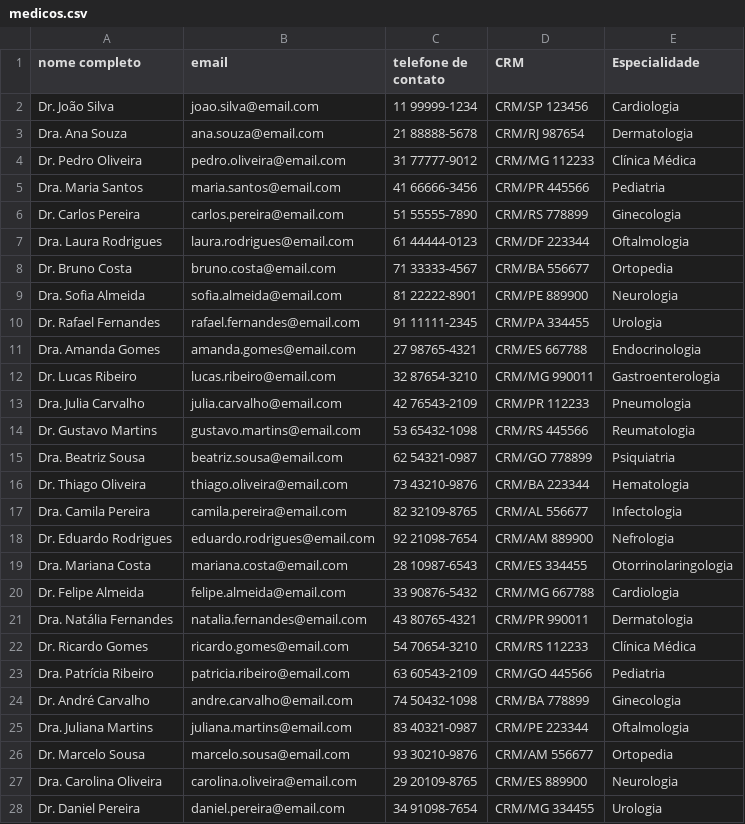
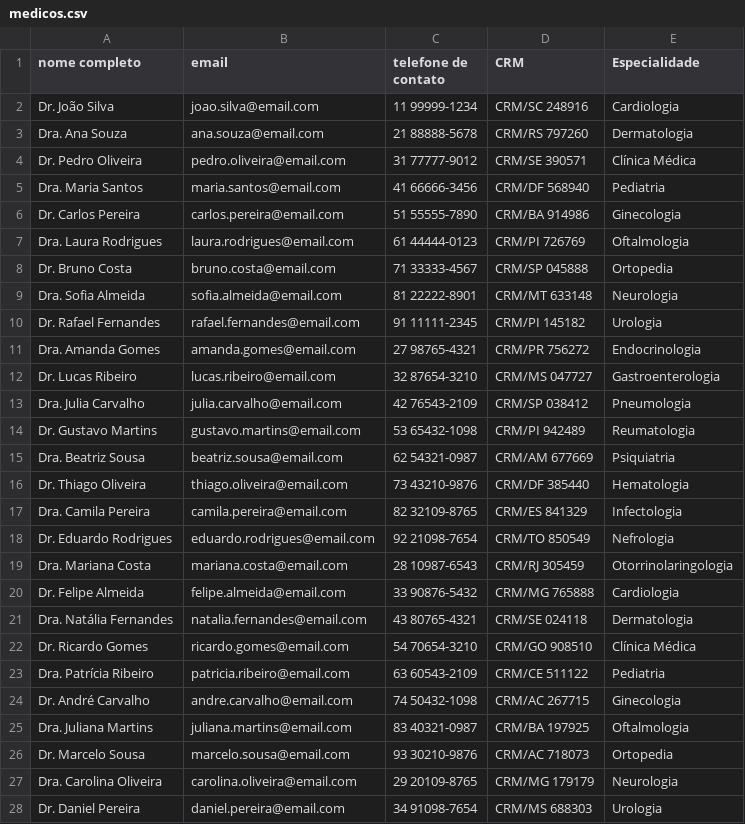
Before and after one commit to 5NETT-Arquitetura-MAGMA/Fase5Hackathon, a CSV file: script/medicos.csv, drawn as a sheet; only a part is shown; the diff covers the shown part only.

```diff
--- a/script/medicos.csv
+++ b/script/medicos.csv
@@ -1,28 +1,28 @@
 nome completo;email;telefone de contato;CRM;Especialidade
-Dr. João Silva;joao.silva@email.com;11 99999-1234;CRM/SP 123456;Cardiologia
-Dra. Ana Souza;ana.souza@email.com;21 88888-5678;CRM/RJ 987654;Dermatologia
-Dr. Pedro Oliveira;pedro.oliveira@email.com;31 77777-9012;CRM/MG 112233;Clínica Médica
-Dra. Maria Santos;maria.santos@email.com;41 66666-3456;CRM/PR 445566;Pediatria
-Dr. Carlos Pereira;carlos.pereira@email.com;51 55555-7890;CRM/RS 778899;Ginecologia
-Dra. Laura Rodrigues;laura.rodrigues@email.com;61 44444-0123;CRM/DF 223344;Oftalmologia
-Dr. Bruno Costa;bruno.costa@email.com;71 33333-4567;CRM/BA 556677;Ortopedia
-Dra. Sofia Almeida;sofia.almeida@email.com;81 22222-8901;CRM/PE 889900;Neurologia
-Dr. Rafael Fernandes;rafael.fernandes@email.com;91 11111-2345;CRM/PA 334455;Urologia
-Dra. Amanda Gomes;amanda.gomes@email.com;27 98765-4321;CRM/ES 667788;Endocrinologia
-Dr. Lucas Ribeiro;lucas.ribeiro@email.com;32 87654-3210;CRM/MG 990011;Gastroenterologia
-Dra. Julia Carvalho;julia.carvalho@email.com;42 76543-2109;CRM/PR 112233;Pneumologia
-Dr. Gustavo Martins;gustavo.martins@email.com;53 65432-1098;CRM/RS 445566;Reumatologia
-Dra. Beatriz Sousa;beatriz.sousa@email.com;62 54321-0987;CRM/GO 778899;Psiquiatria
-Dr. Thiago Oliveira;thiago.oliveira@email.com;73 43210-9876;CRM/BA 223344;Hematologia
-Dra. Camila Pereira;camila.pereira@email.com;82 32109-8765;CRM/AL 556677;Infectologia
-Dr. Eduardo Rodrigues;eduardo.rodrigues@email.com;92 21098-7654;CRM/AM 889900;Nefrologia
-Dra. Mariana Costa;mariana.costa@email.com;28 10987-6543;CRM/ES 334455;Otorrinolaringologia
-Dr. Felipe Almeida;felipe.almeida@email.com;33 90876-5432;CRM/MG 667788;Cardiologia
-Dra. Natália Fernandes;natalia.fernandes@email.com;43 80765-4321;CRM/PR 990011;Dermatologia
-Dr. Ricardo Gomes;ricardo.gomes@email.com;54 70654-3210;CRM/RS 112233;Clínica Médica
-Dra. Patrícia Ribeiro;patricia.ribeiro@email.com;63 60543-2109;CRM/GO 445566;Pediatria
-Dr. André Carvalho;andre.carvalho@email.com;74 50432-1098;CRM/BA 778899;Ginecologia
-Dra. Juliana Martins;juliana.martins@email.com;83 40321-0987;CRM/PE 223344;Oftalmologia
-Dr. Marcelo Sousa;marcelo.sousa@email.com;93 30210-9876;CRM/AM 556677;Ortopedia
-Dra. Carolina Oliveira;carolina.oliveira@email.com;29 20109-8765;CRM/ES 889900;Neurologia
-Dr. Daniel Pereira;daniel.pereira@email.com;34 91098-7654;CRM/MG 334455;Urologia
+Dr. João Silva;joao.silva@email.com;11 99999-1234;CRM/SC 248916;Cardiologia
+Dra. Ana Souza;ana.souza@email.com;21 88888-5678;CRM/RS 797260;Dermatologia
+Dr. Pedro Oliveira;pedro.oliveira@email.com;31 77777-9012;CRM/SE 390571;Clínica Médica
+Dra. Maria Santos;maria.santos@email.com;41 66666-3456;CRM/DF 568940;Pediatria
+Dr. Carlos Pereira;carlos.pereira@email.com;51 55555-7890;CRM/BA 914986;Ginecologia
+Dra. Laura Rodrigues;laura.rodrigues@email.com;61 44444-0123;CRM/PI 726769;Oftalmologia
+Dr. Bruno Costa;bruno.costa@email.com;71 33333-4567;CRM/SP 045888;Ortopedia
+Dra. Sofia Almeida;sofia.almeida@email.com;81 22222-8901;CRM/MT 633148;Neurologia
+Dr. Rafael Fernandes;rafael.fernandes@email.com;91 11111-2345;CRM/PI 145182;Urologia
+Dra. Amanda Gomes;amanda.gomes@email.com;27 98765-4321;CRM/PR 756272;Endocrinologia
+Dr. Lucas Ribeiro;lucas.ribeiro@email.com;32 87654-3210;CRM/MS 047727;Gastroenterologia
+Dra. Julia Carvalho;julia.carvalho@email.com;42 76543-2109;CRM/SP 038412;Pneumologia
+Dr. Gustavo Martins;gustavo.martins@email.com;53 65432-1098;CRM/PI 942489;Reumatologia
+Dra. Beatriz Sousa;beatriz.sousa@email.com;62 54321-0987;CRM/AM 677669;Psiquiatria
+Dr. Thiago Oliveira;thiago.oliveira@email.com;73 43210-9876;CRM/DF 385440;Hematologia
+Dra. Camila Pereira;camila.pereira@email.com;82 32109-8765;CRM/ES 841329;Infectologia
+Dr. Eduardo Rodrigues;eduardo.rodrigues@email.com;92 21098-7654;CRM/TO 850549;Nefrologia
+Dra. Mariana Costa;mariana.costa@email.com;28 10987-6543;CRM/RJ 305459;Otorrinolaringologia
+Dr. Felipe Almeida;felipe.almeida@email.com;33 90876-5432;CRM/MG 765888;Cardiologia
+Dra. Natália Fernandes;natalia.fernandes@email.com;43 80765-4321;CRM/SE 024118;Dermatologia
+Dr. Ricardo Gomes;ricardo.gomes@email.com;54 70654-3210;CRM/GO 908510;Clínica Médica
+Dra. Patrícia Ribeiro;patricia.ribeiro@email.com;63 60543-2109;CRM/CE 511122;Pediatria
+Dr. André Carvalho;andre.carvalho@email.com;74 50432-1098;CRM/AC 267715;Ginecologia
+Dra. Juliana Martins;juliana.martins@email.com;83 40321-0987;CRM/BA 197925;Oftalmologia
+Dr. Marcelo Sousa;marcelo.sousa@email.com;93 30210-9876;CRM/AC 718073;Ortopedia
+Dra. Carolina Oliveira;carolina.oliveira@email.com;29 20109-8765;CRM/MG 179179;Neurologia
+Dr. Daniel Pereira;daniel.pereira@email.com;34 91098-7654;CRM/MS 688303;Urologia
```
Also changed, not shown: 62 edited cells elsewhere in this file, 9 other files.
